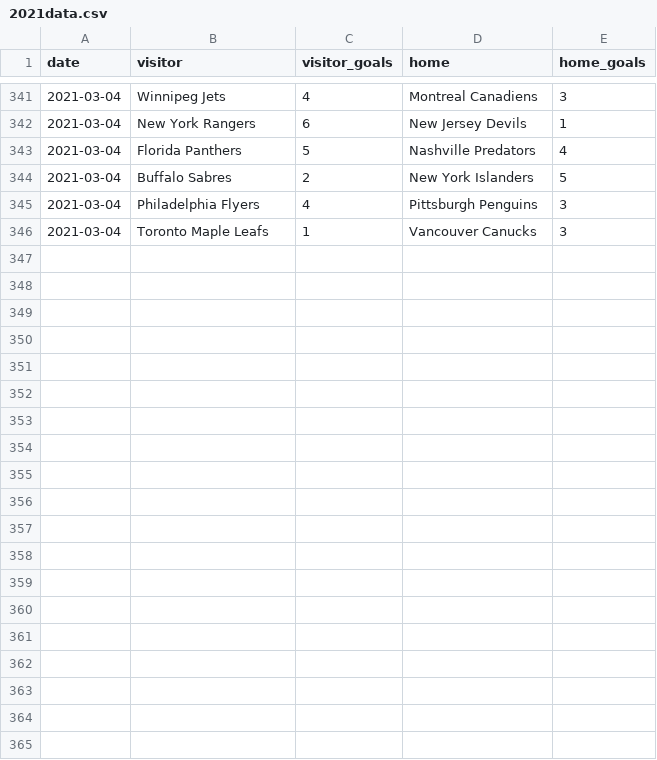
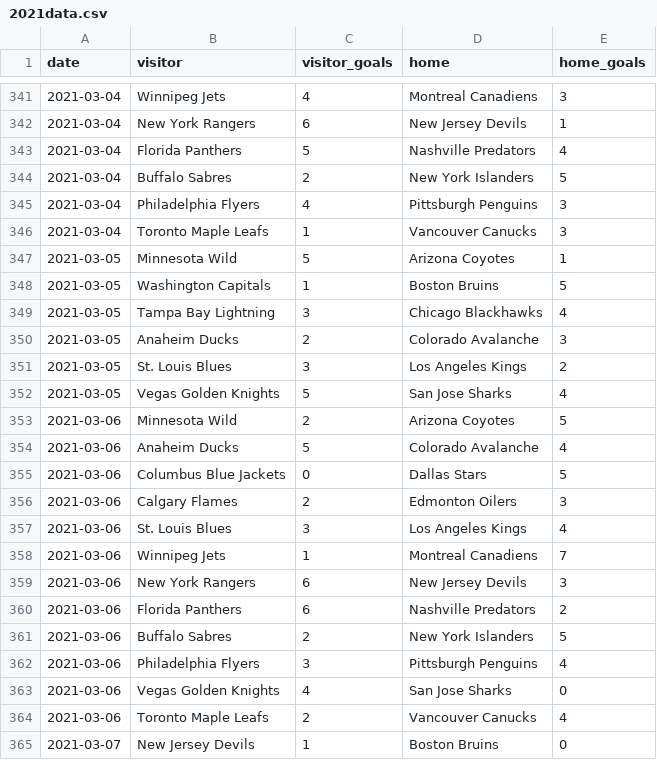
Before and after one commit to jewbetcha/hockey-nerds, a CSV file: sample-data/2021data.csv, drawn as a sheet; only a part is shown, gaps mark what is left out; the diff covers the shown part only.

Commit message:
[cr] update data

```diff
--- a/sample-data/2021data.csv
+++ b/sample-data/2021data.csv
@@ -346 +346,20 @@ date,visitor,visitor_goals,home,home_goals
 2021-03-04,Toronto Maple Leafs,1,Vancouver Canucks,3
+2021-03-05,Minnesota Wild,5,Arizona Coyotes,1
+2021-03-05,Washington Capitals,1,Boston Bruins,5
+2021-03-05,Tampa Bay Lightning,3,Chicago Blackhawks,4
+2021-03-05,Anaheim Ducks,2,Colorado Avalanche,3
+2021-03-05,St. Louis Blues,3,Los Angeles Kings,2
+2021-03-05,Vegas Golden Knights,5,San Jose Sharks,4
+2021-03-06,Minnesota Wild,2,Arizona Coyotes,5
+2021-03-06,Anaheim Ducks,5,Colorado Avalanche,4
+2021-03-06,Columbus Blue Jackets,0,Dallas Stars,5
+2021-03-06,Calgary Flames,2,Edmonton Oilers,3
+2021-03-06,St. Louis Blues,3,Los Angeles Kings,4
+2021-03-06,Winnipeg Jets,1,Montreal Canadiens,7
+2021-03-06,New York Rangers,6,New Jersey Devils,3
+2021-03-06,Florida Panthers,6,Nashville Predators,2
+2021-03-06,Buffalo Sabres,2,New York Islanders,5
+2021-03-06,Philadelphia Flyers,3,Pittsburgh Penguins,4
+2021-03-06,Vegas Golden Knights,4,San Jose Sharks,0
+2021-03-06,Toronto Maple Leafs,2,Vancouver Canucks,4
+2021-03-07,New Jersey Devils,1,Boston Bruins,0
```
Also changed, not shown: 13 added rows elsewhere in this file.
